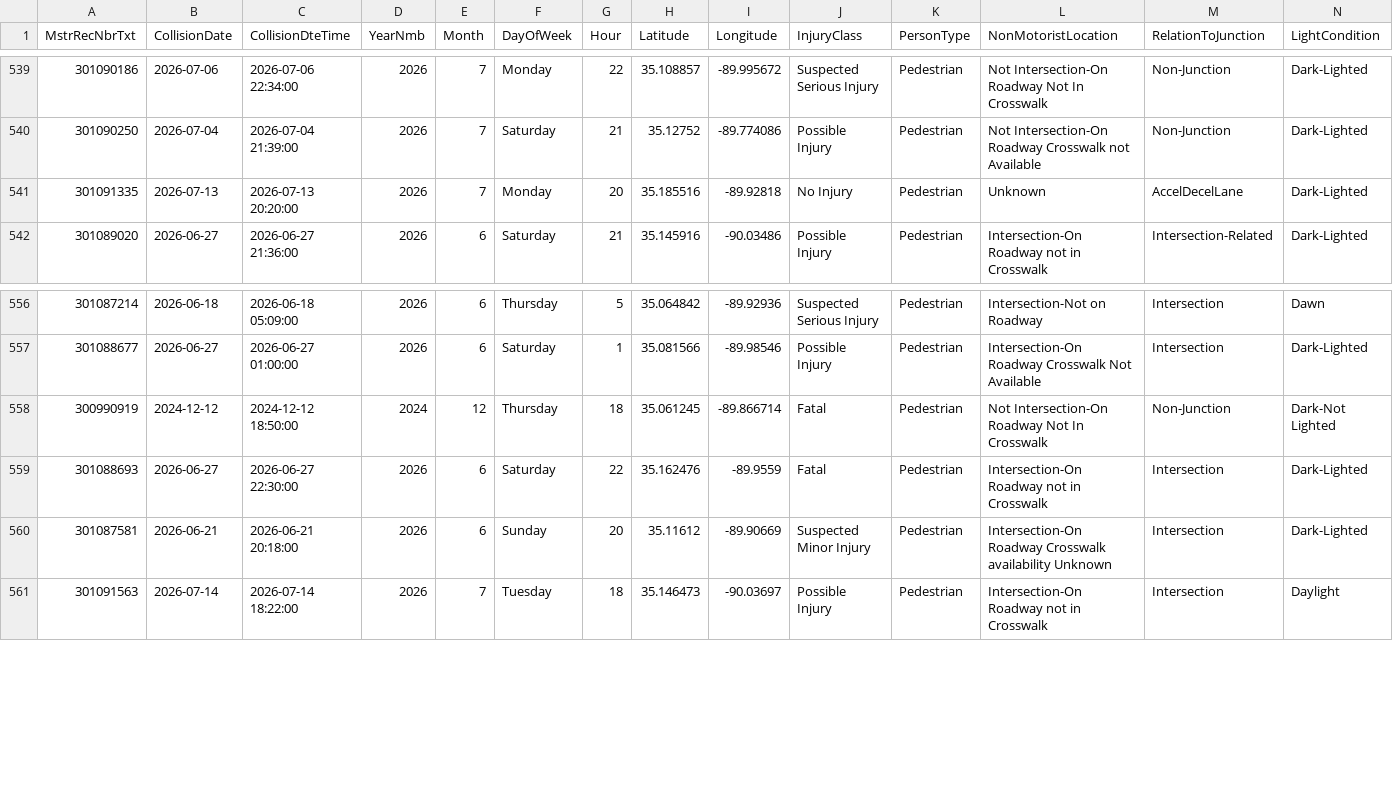
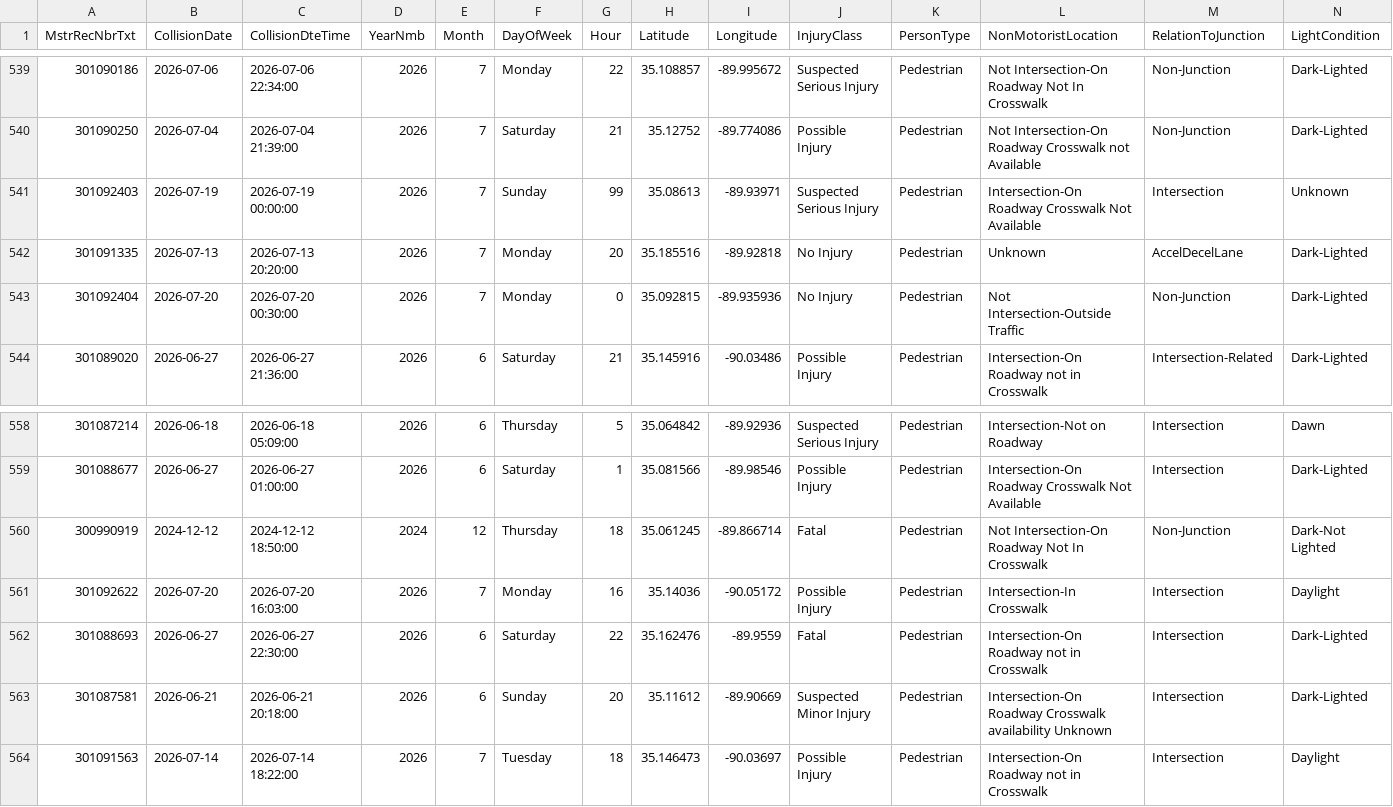
Before and after one commit to sdesai25unc/Memphis-Pedestrian-Incident-Context-Visualizer, a CSV file: data/processed/shelby_crashes_signals.csv, drawn as a sheet; only a part is shown, gaps mark what is left out; rows hold the shown columns only; the diff names each change by its address in the sheet, - before the commit and + after, or states it on an @@ line.

```diff
--- a/data/processed/shelby_crashes_signals.csv
+++ b/data/processed/shelby_crashes_signals.csv
+row 541: 301092403 | 2026-07-19 | 2026-07-19 00:00:00 | 2026 | 7 | Sunday | 99 | 35.08613 | -89.93971 | Suspected Serious Injury | Pedestrian | Intersection-On Roadway Crosswalk Not Available | Intersection | Unknown
+row 543: 301092404 | 2026-07-20 | 2026-07-20 00:30:00 | 2026 | 7 | Monday | 0 | 35.092815 | -89.935936 | No Injury | Pedestrian | Not Intersection-Outside Traffic | Non-Junction | Dark-Lighted
+row 561: 301092622 | 2026-07-20 | 2026-07-20 16:03:00 | 2026 | 7 | Monday | 16 | 35.14036 | -90.05172 | Possible Injury | Pedestrian | Intersection-In Crosswalk | Intersection | Daylight
```
Also changed, not shown: data/processed/shelby_crashes_classified_seg.csv, data/processed/shelby_crashes_final.csv, 16 other files.
